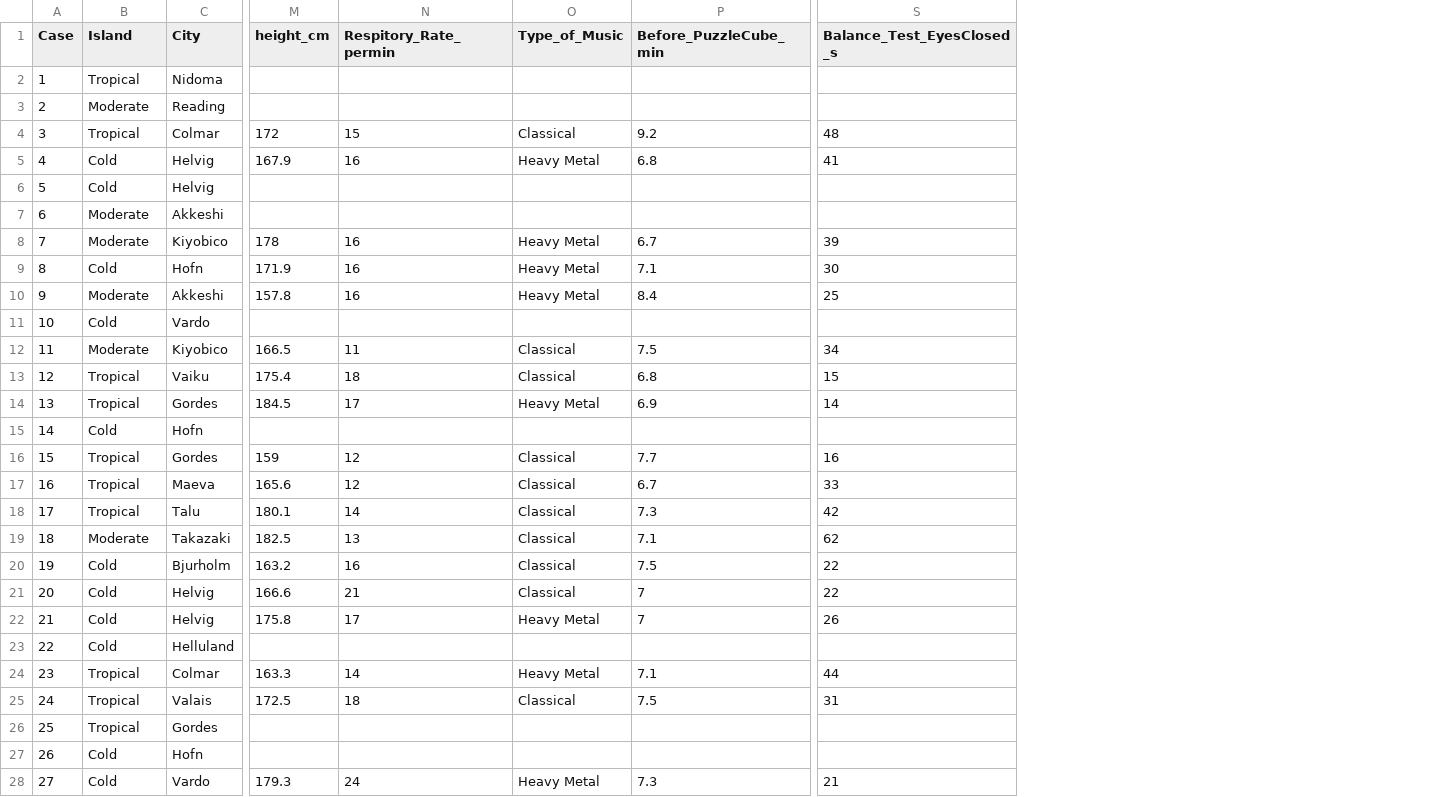
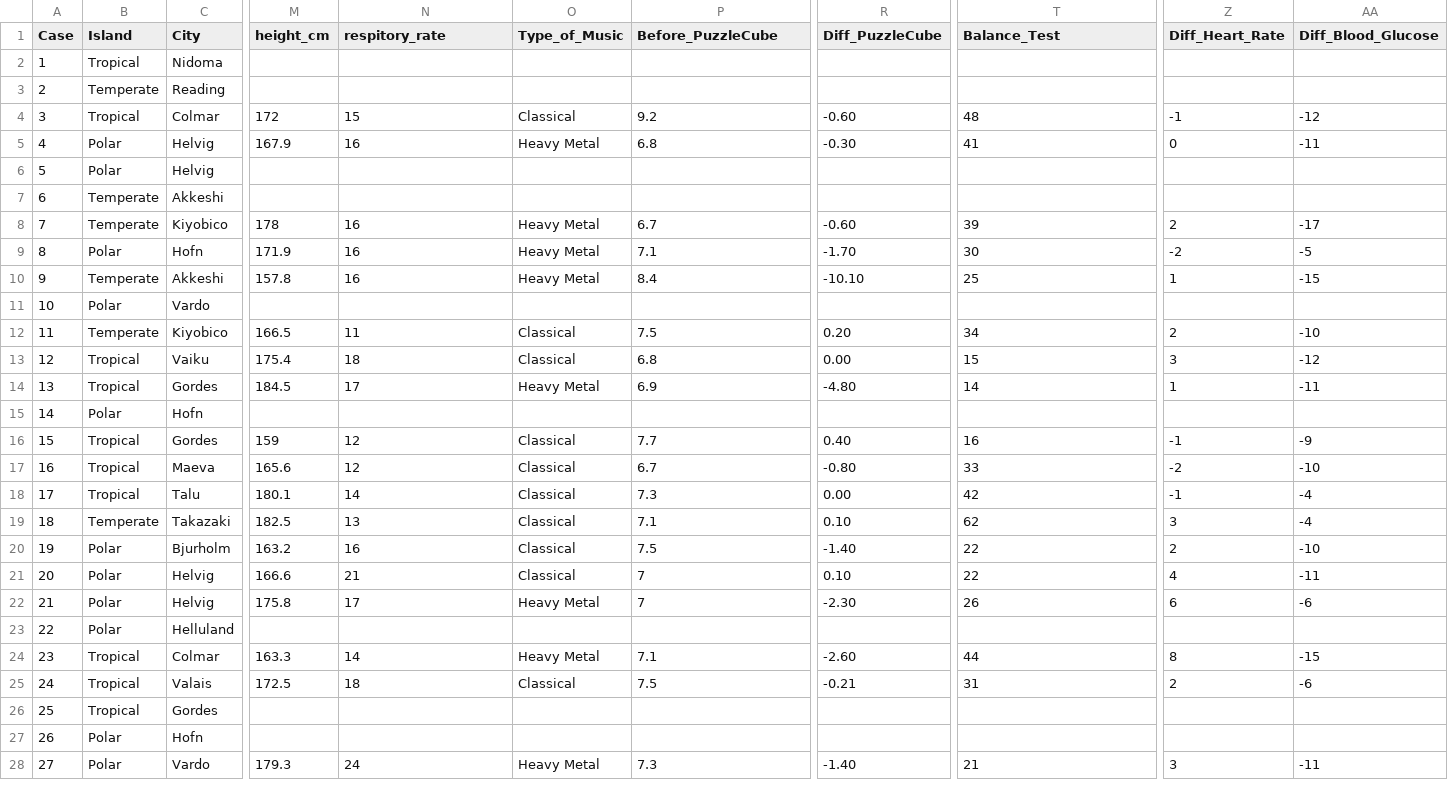
Before and after one commit to d-morrison/IntroStatActivities, a CSV file: data/ExamReviewData.csv, drawn as a sheet; only a part is shown, gaps mark what is left out; addresses are those after the commit; the diff covers the shown part only; the diff names each change by its address in the sheet, - before the commit and + after, or states it on an @@ line.

```diff
--- a/data/ExamReviewData.csv
+++ b/data/ExamReviewData.csv
+column R (Diff_PuzzleCube), rows 4-28: -0.60 | -0.30 |  |  | -0.60 | -1.70 | -10.10 |  | 0.20 | 0.00 | -4.80 |  | 0.40 | -0.80 | 0.00 | 0.10 | -1.40 | 0.10 | -2.30 |  | -2.60 | -0.21 |  |  | -1.40
+column Z (Diff_Heart_Rate), rows 4-28: -1 | 0 |  |  | 2 | -2 | 1 |  | 2 | 3 | 1 |  | -1 | -2 | -1 | 3 | 2 | 4 | 6 |  | 8 | 2 |  |  | 3
+column AA (Diff_Blood_Glucose), rows 4-28: -12 | -11 |  |  | -17 | -5 | -15 |  | -10 | -12 | -11 |  | -9 | -10 | -4 | -4 | -10 | -11 | -6 |  | -15 | -6 |  |  | -11
-N1: Respitory_Rate_permin
+N1: respitory_rate
-P1: Before_PuzzleCube_min
+P1: Before_PuzzleCube
-T1: Balance_Test_EyesClosed_s
+T1: Balance_Test
-B3 (Island): Moderate
+B3 (Island): Temperate
-B5:B6 (Island): Cold
+B5:B6 (Island): Polar
-B7:B8 (Island): Moderate
+B7:B8 (Island): Temperate
-B9 (Island): Cold
+B9 (Island): Polar
-B10 (Island): Moderate
+B10 (Island): Temperate
-B11 (Island): Cold
+B11 (Island): Polar
-B12 (Island): Moderate
+B12 (Island): Temperate
-B15 (Island): Cold
+B15 (Island): Polar
-B19 (Island): Moderate
+B19 (Island): Temperate
-B20:B23 (Island): Cold
+B20:B23 (Island): Polar
-B27:B28 (Island): Cold
+B27:B28 (Island): Polar
```
Also changed, not shown: 18 edited cells elsewhere in this file, data/Movies2016.csv, data/Movies2016_Sub.csv, 13 other files.
